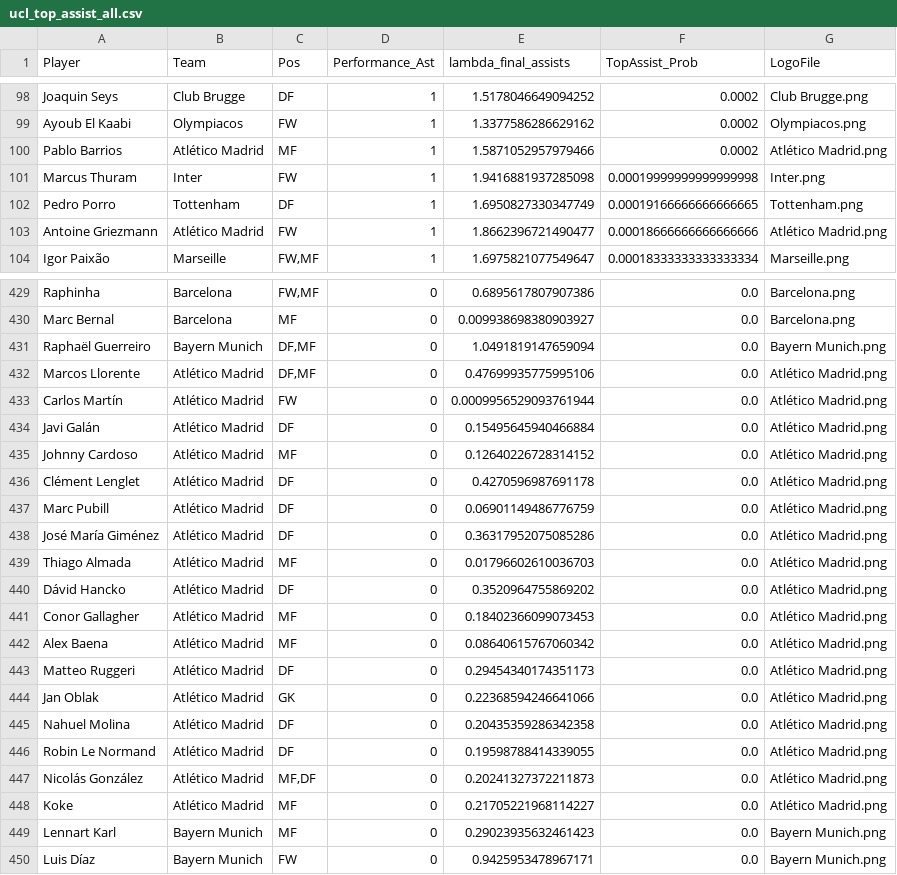
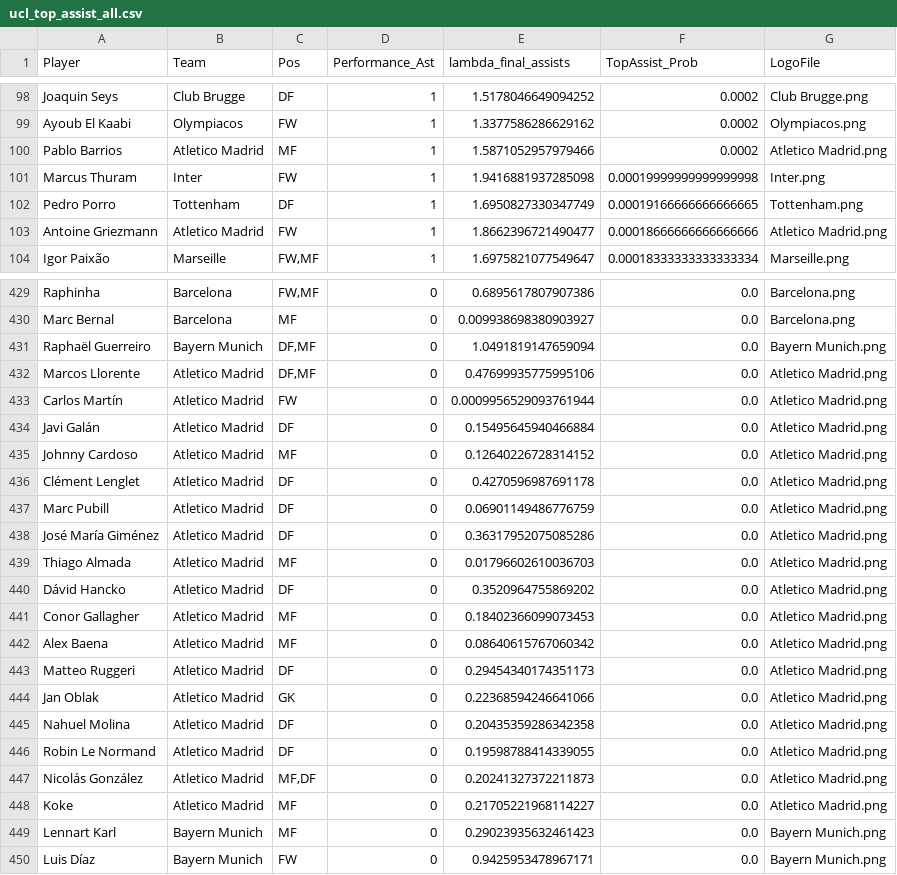
Before and after one commit to Wedod/wedod.github.io, a CSV file: static/data/results/ucl_top_assist_all.csv, drawn as a sheet; only a part is shown, gaps mark what is left out; the diff covers the shown part only.

Commit message:
Update ucl_top_assist_all.csv

```diff
--- a/static/data/results/ucl_top_assist_all.csv
+++ b/static/data/results/ucl_top_assist_all.csv
@@ -99,6 +99,6 @@ Joaquin Seys,Club Brugge,DF,1,1.5178046649094252,0.0002,Club Brugge.png
 Ayoub El Kaabi,Olympiacos,FW,1,1.3377586286629162,0.0002,Olympiacos.png
-Pablo Barrios,Atlético Madrid,MF,1,1.5871052957979466,0.0002,Atlético Madrid.png
+Pablo Barrios,Atletico Madrid,MF,1,1.5871052957979466,0.0002,Atletico Madrid.png
 Marcus Thuram,Inter,FW,1,1.9416881937285098,0.00019999999999999998,Inter.png
 Pedro Porro,Tottenham,DF,1,1.6950827330347749,0.00019166666666666665,Tottenham.png
-Antoine Griezmann,Atlético Madrid,FW,1,1.8662396721490477,0.00018666666666666666,Atlético Madrid.png
+Antoine Griezmann,Atletico Madrid,FW,1,1.8662396721490477,0.00018666666666666666,Atletico Madrid.png
 Igor Paixão,Marseille,"FW,MF",1,1.6975821077549647,0.00018333333333333334,Marseille.png
@@ -431,19 +431,19 @@ Marc Bernal,Barcelona,MF,0,0.009938698380903927,0.0,Barcelona.png
 Raphaël Guerreiro,Bayern Munich,"DF,MF",0,1.0491819147659094,0.0,Bayern Munich.png
-Marcos Llorente,Atlético Madrid,"DF,MF",0,0.47699935775995106,0.0,Atlético Madrid.png
-Carlos Martín,Atlético Madrid,FW,0,0.0009956529093761944,0.0,Atlético Madrid.png
-Javi Galán,Atlético Madrid,DF,0,0.15495645940466884,0.0,Atlético Madrid.png
-Johnny Cardoso,Atlético Madrid,MF,0,0.12640226728314152,0.0,Atlético Madrid.png
-Clément Lenglet,Atlético Madrid,DF,0,0.4270596987691178,0.0,Atlético Madrid.png
-Marc Pubill,Atlético Madrid,DF,0,0.06901149486776759,0.0,Atlético Madrid.png
-José María Giménez,Atlético Madrid,DF,0,0.36317952075085286,0.0,Atlético Madrid.png
-Thiago Almada,Atlético Madrid,MF,0,0.01796602610036703,0.0,Atlético Madrid.png
-Dávid Hancko,Atlético Madrid,DF,0,0.3520964755869202,0.0,Atlético Madrid.png
-Conor Gallagher,Atlético Madrid,MF,0,0.18402366099073453,0.0,Atlético Madrid.png
-Alex Baena,Atlético Madrid,MF,0,0.08640615767060342,0.0,Atlético Madrid.png
-Matteo Ruggeri,Atlético Madrid,DF,0,0.29454340174351173,0.0,Atlético Madrid.png
-Jan Oblak,Atlético Madrid,GK,0,0.22368594246641066,0.0,Atlético Madrid.png
-Nahuel Molina,Atlético Madrid,DF,0,0.20435359286342358,0.0,Atlético Madrid.png
-Robin Le Normand,Atlético Madrid,DF,0,0.19598788414339055,0.0,Atlético Madrid.png
-Nicolás González,Atlético Madrid,"MF,DF",0,0.20241327372211873,0.0,Atlético Madrid.png
-Koke,Atlético Madrid,MF,0,0.21705221968114227,0.0,Atlético Madrid.png
+Marcos Llorente,Atletico Madrid,"DF,MF",0,0.47699935775995106,0.0,Atletico Madrid.png
+Carlos Martín,Atletico Madrid,FW,0,0.0009956529093761944,0.0,Atletico Madrid.png
+Javi Galán,Atletico Madrid,DF,0,0.15495645940466884,0.0,Atletico Madrid.png
+Johnny Cardoso,Atletico Madrid,MF,0,0.12640226728314152,0.0,Atletico Madrid.png
+Clément Lenglet,Atletico Madrid,DF,0,0.4270596987691178,0.0,Atletico Madrid.png
+Marc Pubill,Atletico Madrid,DF,0,0.06901149486776759,0.0,Atletico Madrid.png
+José María Giménez,Atletico Madrid,DF,0,0.36317952075085286,0.0,Atletico Madrid.png
+Thiago Almada,Atletico Madrid,MF,0,0.01796602610036703,0.0,Atletico Madrid.png
+Dávid Hancko,Atletico Madrid,DF,0,0.3520964755869202,0.0,Atletico Madrid.png
+Conor Gallagher,Atletico Madrid,MF,0,0.18402366099073453,0.0,Atletico Madrid.png
+Alex Baena,Atletico Madrid,MF,0,0.08640615767060342,0.0,Atletico Madrid.png
+Matteo Ruggeri,Atletico Madrid,DF,0,0.29454340174351173,0.0,Atletico Madrid.png
+Jan Oblak,Atletico Madrid,GK,0,0.22368594246641066,0.0,Atletico Madrid.png
+Nahuel Molina,Atletico Madrid,DF,0,0.20435359286342358,0.0,Atletico Madrid.png
+Robin Le Normand,Atletico Madrid,DF,0,0.19598788414339055,0.0,Atletico Madrid.png
+Nicolás González,Atletico Madrid,"MF,DF",0,0.20241327372211873,0.0,Atletico Madrid.png
+Koke,Atletico Madrid,MF,0,0.21705221968114227,0.0,Atletico Madrid.png
 Lennart Karl,Bayern Munich,MF,0,0.29023935632461423,0.0,Bayern Munich.png
```
Also changed, not shown: 10 edited cells elsewhere in this file.
